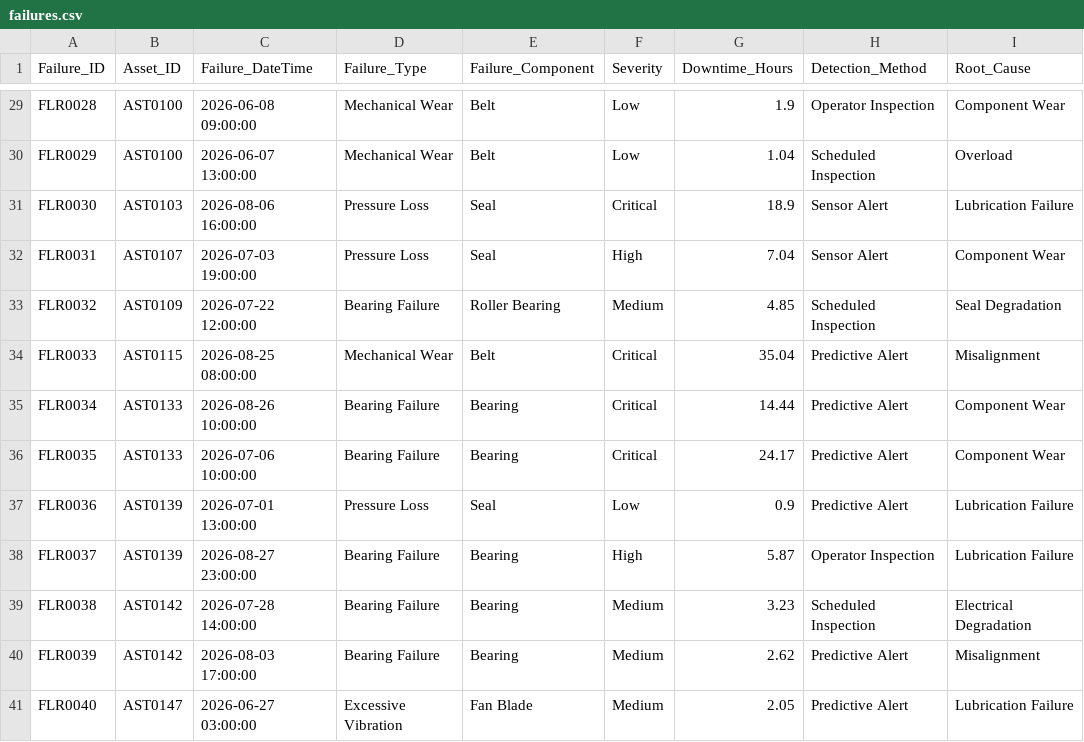
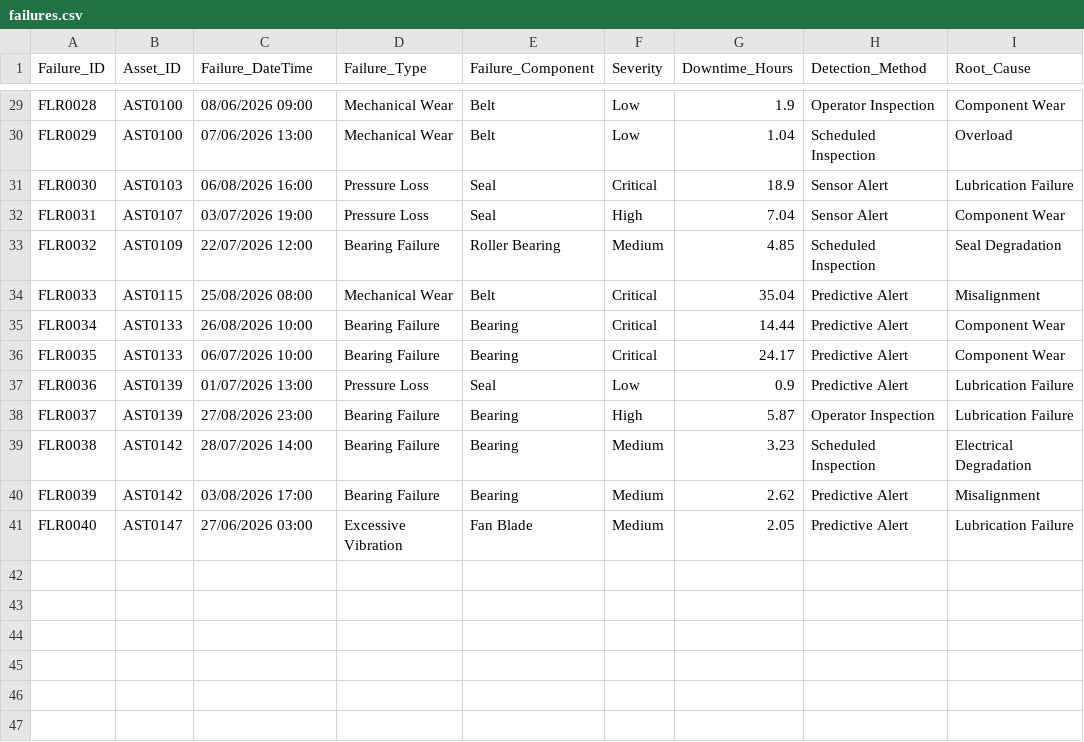
Before and after one commit to singhmanpreet1308/Intelligent-Equipment-Operations-Hub, a CSV file: data/failures.csv, drawn as a sheet; only a part is shown, gaps mark what is left out; the diff covers the shown part only; the diff names each change by its address in the sheet, - before the commit and + after, or states it on an @@ line.

```diff
--- a/data/failures.csv
+++ b/data/failures.csv
-C29 (Failure_DateTime): 2026-06-08 09:00:00
+C29 (Failure_DateTime): 08/06/2026 09:00
-C30 (Failure_DateTime): 2026-06-07 13:00:00
+C30 (Failure_DateTime): 07/06/2026 13:00
-C31 (Failure_DateTime): 2026-08-06 16:00:00
+C31 (Failure_DateTime): 06/08/2026 16:00
-C32 (Failure_DateTime): 2026-07-03 19:00:00
+C32 (Failure_DateTime): 03/07/2026 19:00
-C33 (Failure_DateTime): 2026-07-22 12:00:00
+C33 (Failure_DateTime): 22/07/2026 12:00
-C34 (Failure_DateTime): 2026-08-25 08:00:00
+C34 (Failure_DateTime): 25/08/2026 08:00
-C35 (Failure_DateTime): 2026-08-26 10:00:00
+C35 (Failure_DateTime): 26/08/2026 10:00
-C36 (Failure_DateTime): 2026-07-06 10:00:00
+C36 (Failure_DateTime): 06/07/2026 10:00
-C37 (Failure_DateTime): 2026-07-01 13:00:00
+C37 (Failure_DateTime): 01/07/2026 13:00
-C38 (Failure_DateTime): 2026-08-27 23:00:00
+C38 (Failure_DateTime): 27/08/2026 23:00
-C39 (Failure_DateTime): 2026-07-28 14:00:00
+C39 (Failure_DateTime): 28/07/2026 14:00
-C40 (Failure_DateTime): 2026-08-03 17:00:00
+C40 (Failure_DateTime): 03/08/2026 17:00
-C41 (Failure_DateTime): 2026-06-27 03:00:00
+C41 (Failure_DateTime): 27/06/2026 03:00
```
Also changed, not shown: 27 edited cells elsewhere in this file, data/assets.csv, data/sites.csv, 7 other files.
